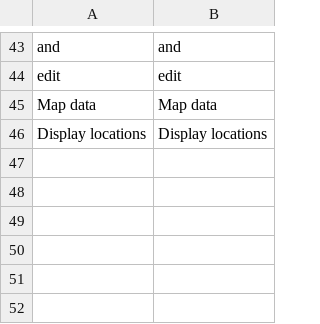
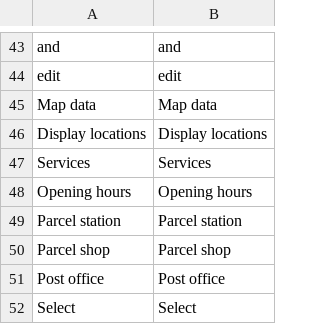
Before and after one commit to netresearch/dhl-module-ui, a CSV file: i18n/en_US.csv, drawn as a sheet; only a part is shown, gaps mark what is left out.

```diff
--- a/i18n/en_US.csv
+++ b/i18n/en_US.csv
@@ -46 +46,7 @@ edit,edit
 "Display locations","Display locations"
+"Services","Services"
+"Opening hours","Opening hours"
+"Parcel station","Parcel station"
+"Parcel shop","Parcel shop"
+"Post office","Post office"
+"Select","Select"
```
Also changed, not shown: i18n/de_DE.csv, 13 other files.
